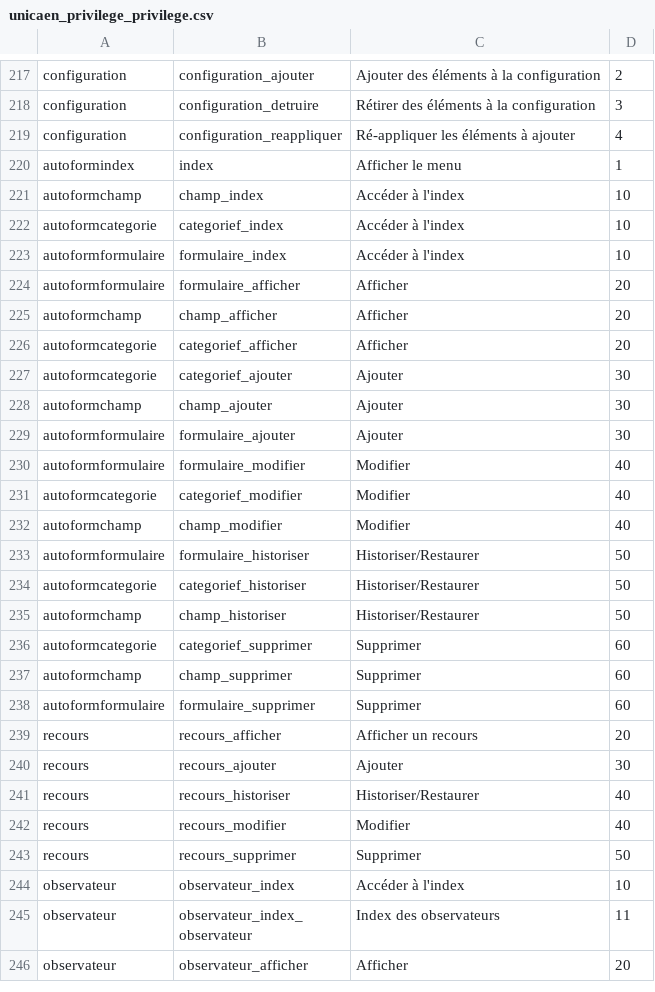
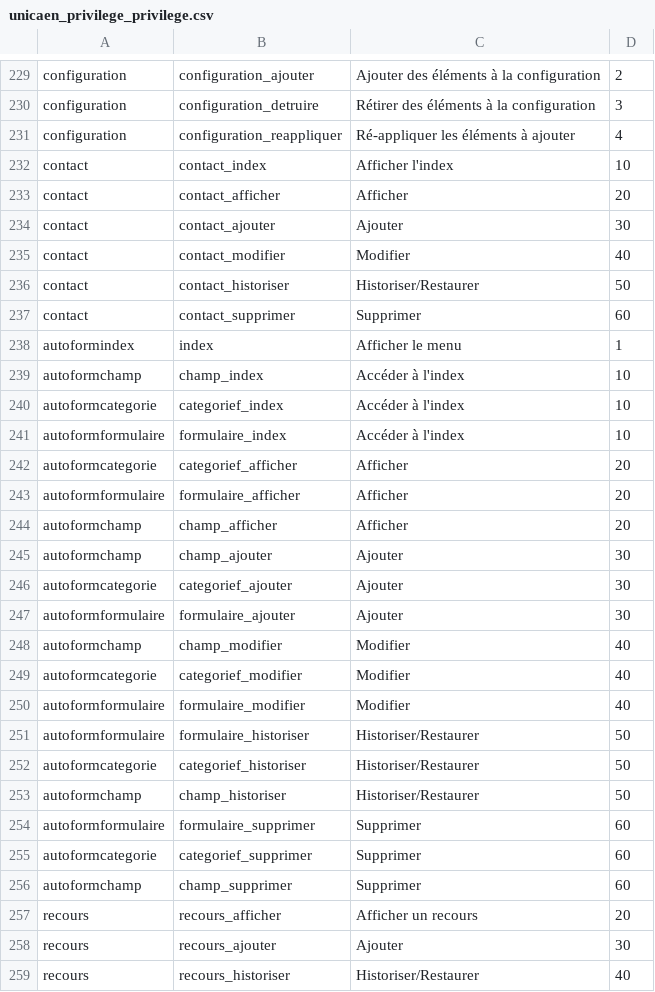
Before and after one commit to EsupPortail/esup-emc2, a CSV file: database/sources/csv/unicaen_privilege_privilege.csv, drawn as a sheet; only a part is shown, gaps mark what is left out; the shorter side is filled out with more unchanged rows; the diff covers the shown part only.

```diff
--- a/database/sources/csv/unicaen_privilege_privilege.csv
+++ b/database/sources/csv/unicaen_privilege_privilege.csv
@@ -219,2 +231,8 @@
 "configuration","configuration_reappliquer","Ré-appliquer les éléments à ajouter","4"
+"contact","contact_index","Afficher l'index","10"
+"contact","contact_afficher","Afficher","20"
+"contact","contact_ajouter","Ajouter","30"
+"contact","contact_modifier","Modifier","40"
+"contact","contact_historiser","Historiser/Restaurer","50"
+"contact","contact_supprimer","Supprimer","60"
 "autoformindex","index","Afficher le menu","1"
@@ -223,11 +241,11 @@
 "autoformformulaire","formulaire_index","Accéder à l'index","10"
+"autoformcategorie","categorief_afficher","Afficher","20"
 "autoformformulaire","formulaire_afficher","Afficher","20"
 "autoformchamp","champ_afficher","Afficher","20"
-"autoformcategorie","categorief_afficher","Afficher","20"
+"autoformchamp","champ_ajouter","Ajouter","30"
 "autoformcategorie","categorief_ajouter","Ajouter","30"
-"autoformchamp","champ_ajouter","Ajouter","30"
 "autoformformulaire","formulaire_ajouter","Ajouter","30"
+"autoformchamp","champ_modifier","Modifier","40"
+"autoformcategorie","categorief_modifier","Modifier","40"
 "autoformformulaire","formulaire_modifier","Modifier","40"
-"autoformcategorie","categorief_modifier","Modifier","40"
-"autoformchamp","champ_modifier","Modifier","40"
 "autoformformulaire","formulaire_historiser","Historiser/Restaurer","50"
@@ -235,5 +253,5 @@
 "autoformchamp","champ_historiser","Historiser/Restaurer","50"
+"autoformformulaire","formulaire_supprimer","Supprimer","60"
 "autoformcategorie","categorief_supprimer","Supprimer","60"
 "autoformchamp","champ_supprimer","Supprimer","60"
-"autoformformulaire","formulaire_supprimer","Supprimer","60"
 "recours","recours_afficher","Afficher un recours","20"
```
Also changed, not shown: 12 added rows, 20 moved rows and 4 edited cells elsewhere in this file, database/sources/csv/unicaen_autoform_categorie.csv, database/sources/csv/unicaen_autoform_champ_type.csv, 15 other files.
